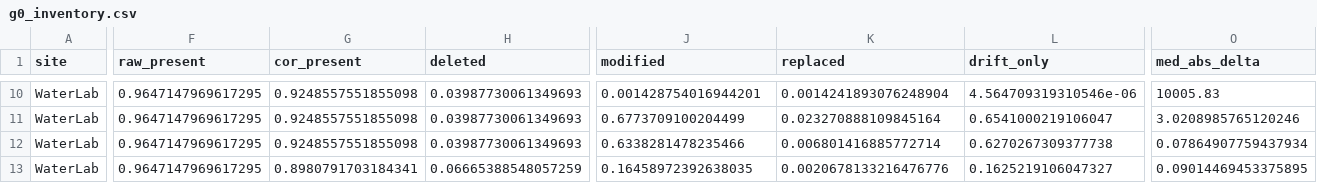
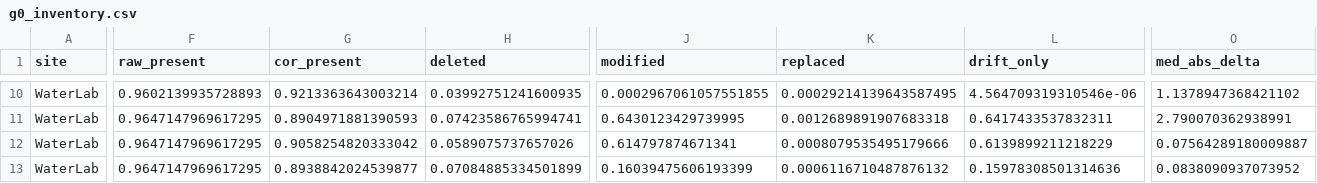
Before and after one commit to ShathyaPranav/envfilm-sensor-calibration, a CSV file: results/lro/g0_inventory.csv, drawn as a sheet; only a part is shown, gaps mark what is left out; the diff covers the shown part only; the diff names each change by its address in the sheet, - before the commit and + after, or states it on an @@ line.

Commit message:
Add Logan River real-correction study: gates, benchmark, and SARN
Kill-test gates on technician-corrected aquatic sensor data (HydroShare
a6ea89ae20354e39b3c9f1228997e27a), all thresholds fixed before running:

  G0 the technicians' edit is deletions plus slow drift; point replacement is 0.2%
  G1 headroom exists (0.087 of robust scale) and 80% survives rule screening
  G2/G2b the raw-to-validated difference is exactly (deletions + linear drift ramp):
     with documented calibration dates the ramp explains 83% of the conductivity error,
     and deletions plus the realised delta explain 100%
  G5/G5b the drift cannot be predicted, by neighbours or by gradient boosting, and is
     beaten by assuming no drift even when given the true drift up to 30 days ago

Benchmark against pyhydroqc (Jones et al. 2022) scored with their own event protocol:
their ARIMA detector reaches 0.89-0.97 event F1 while leaving the monitored statistic
unchanged or slightly worse, because it flags event onsets only. Detection score and
downstream usefulness are decoupled.

SARN trains a retention head through a weight-aware differentiable trimmed mean, so the
loss is the error in the reported statistic rather than agreement with point labels.
Compared against the identical backbone trained on point labels, with both arms selected
on the same validation criterion.

```diff
--- a/results/lro/g0_inventory.csv
+++ b/results/lro/g0_inventory.csv
-F10 (raw_present): 0.9647147969617295
+F10 (raw_present): 0.9602139935728893
-G10 (cor_present): 0.9248557551855098
+G10 (cor_present): 0.9213363643003214
-H10 (deleted): 0.03987730061349693
+H10 (deleted): 0.03992751241600935
-J10 (modified): 0.001428754016944201
+J10 (modified): 0.0002967061057551855
-K10 (replaced): 0.0014241893076248904
+K10 (replaced): 0.00029214139643587495
-O10 (med_abs_delta): 10005.83
+O10 (med_abs_delta): 1.1378947368421102
-G11 (cor_present): 0.9248557551855098
+G11 (cor_present): 0.8904971881390593
-H11 (deleted): 0.03987730061349693
+H11 (deleted): 0.07423586765994741
-J11 (modified): 0.6773709100204499
+J11 (modified): 0.6430123429739995
-K11 (replaced): 0.023270888109845164
+K11 (replaced): 0.0012689891907683318
-L11 (drift_only): 0.6541000219106047
+L11 (drift_only): 0.6417433537832311
-O11 (med_abs_delta): 3.0208985765120246
+O11 (med_abs_delta): 2.790070362938991
-G12 (cor_present): 0.9248557551855098
+G12 (cor_present): 0.9058254820333042
-H12 (deleted): 0.03987730061349693
+H12 (deleted): 0.0589075737657026
-J12 (modified): 0.6338281478235466
+J12 (modified): 0.614797874671341
-K12 (replaced): 0.006801416885772714
+K12 (replaced): 0.0008079535495179666
-L12 (drift_only): 0.6270267309377738
+L12 (drift_only): 0.6139899211218229
-O12 (med_abs_delta): 0.07864907759437934
+O12 (med_abs_delta): 0.07564289180009887
-G13 (cor_present): 0.8980791703184341
+G13 (cor_present): 0.8938842024539877
-H13 (deleted): 0.06665388548057259
+H13 (deleted): 0.07084885334501899
-J13 (modified): 0.16458972392638035
+J13 (modified): 0.16039475606193399
-K13 (replaced): 0.0020678133216476776
+K13 (replaced): 0.0006116710487876132
-L13 (drift_only): 0.1625219106047327
+L13 (drift_only): 0.15978308501314636
-O13 (med_abs_delta): 0.09014469453375895
+O13 (med_abs_delta): 0.0838090937073952
```
Also changed, not shown: 131 edited cells elsewhere in this file, 16 other files.
